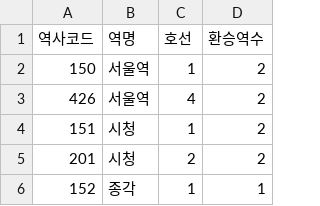
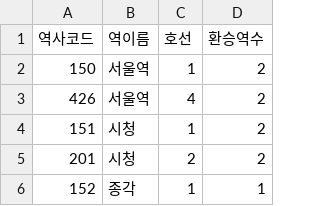
Before and after one commit to rhkddud0310/HaruSijack, a CSV file: DataAnalysis/Data/StationInfo.csv, drawn as a sheet; only a part is shown.

Commit message:
환승문제해결 ( subwayInfo -> StationInfo.)

```diff
--- a/DataAnalysis/Data/StationInfo.csv
+++ b/DataAnalysis/Data/StationInfo.csv
@@ -1,2 +1,2 @@
-역사코드,역명,호선,환승역수
+역사코드,역이름,호선,환승역수
 150,서울역,1,2
```
Also changed, not shown: 4 other files.
